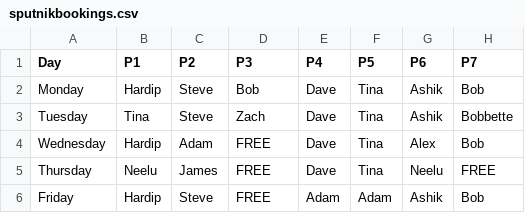
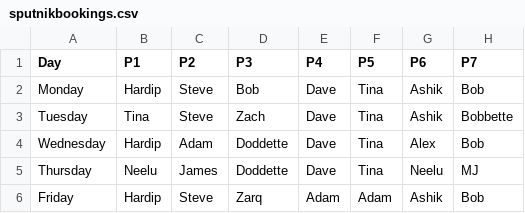
Before and after one commit to sierrajulietromeo/unit24_basicbooking_v2, a CSV file: sputnikbookings.csv, drawn as a sheet.

```diff
--- a/sputnikbookings.csv
+++ b/sputnikbookings.csv
@@ -3,4 +3,4 @@ Monday,Hardip,Steve,Bob,Dave,Tina,Ashik,Bob
 Tuesday,Tina,Steve,Zach,Dave,Tina,Ashik,Bobbette
-Wednesday,Hardip,Adam,FREE,Dave,Tina,Alex,Bob
-Thursday,Neelu,James,FREE,Dave,Tina,Neelu,FREE
-Friday, Hardip,Steve,FREE,Adam,Adam,Ashik,Bob
+Wednesday,Hardip,Adam,Doddette,Dave,Tina,Alex,Bob
+Thursday,Neelu,James,Doddette,Dave,Tina,Neelu,MJ
+Friday, Hardip,Steve,Zarq,Adam,Adam,Ashik,Bob
```
Also changed, not shown: 2 other files.
